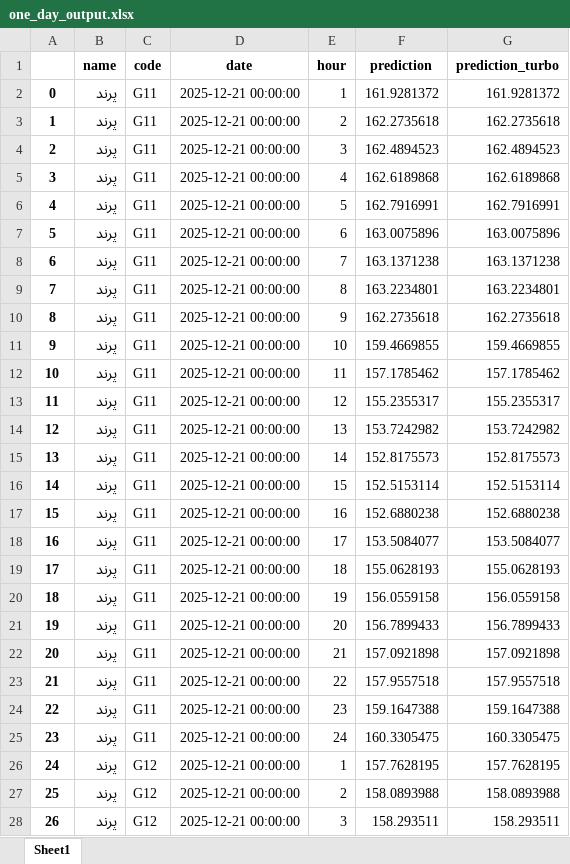
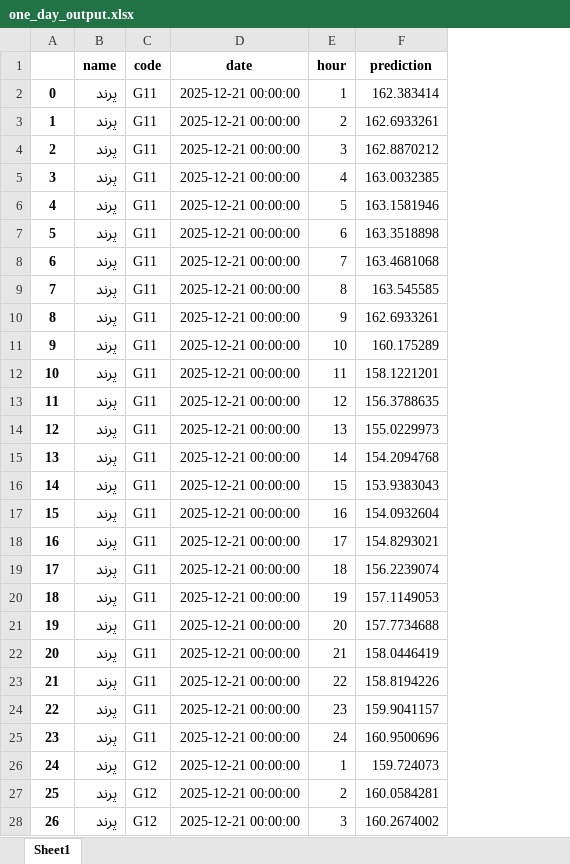
Before and after one commit to SHSMJ200/Bargh_ML, an Excel workbook: src/models/prediction/one_day_output.xlsx, sheet Sheet1, drawn as a sheet; only a part is shown; values as stored, in another font and other column widths than the file's, no borders; the diff covers the shown part only; the diff names each change by its address in the sheet, - before the commit and + after, or states it on an @@ line.

```diff
--- a/src/models/prediction/one_day_output.xlsx (sheet Sheet1)
+++ b/src/models/prediction/one_day_output.xlsx (sheet Sheet1)
-column G (prediction_turbo), rows 2-28: 161.9281372 | 162.2735618 | 162.4894523 | 162.6189868 | 162.7916991 | 163.0075896 | 163.1371238 | 163.2234801 | 162.2735618 | 159.4669855 | 157.1785462 | 155.2355317 | 153.7242982 | 152.8175573 | 152.5153114 | 152.6880238 | 153.5084077 | 155.0628193 | 156.0559158 | 156.7899433 | 157.0921898 | 157.9557518 | 159.1647388 | 160.3305475 | 157.7628195 | 158.0893988 | 158.293511
-F2 (prediction): 161.9281372
+F2 (prediction): 162.383414
-F3 (prediction): 162.2735618
+F3 (prediction): 162.6933261
-F4 (prediction): 162.4894523
+F4 (prediction): 162.8870212
-F5 (prediction): 162.6189868
+F5 (prediction): 163.0032385
-F6 (prediction): 162.7916991
+F6 (prediction): 163.1581946
-F7 (prediction): 163.0075896
+F7 (prediction): 163.3518898
-F8 (prediction): 163.1371238
+F8 (prediction): 163.4681068
-F9 (prediction): 163.2234801
+F9 (prediction): 163.545585
-F10 (prediction): 162.2735618
+F10 (prediction): 162.6933261
-F11 (prediction): 159.4669855
+F11 (prediction): 160.175289
-F12 (prediction): 157.1785462
+F12 (prediction): 158.1221201
-F13 (prediction): 155.2355317
+F13 (prediction): 156.3788635
-F14 (prediction): 153.7242982
+F14 (prediction): 155.0229973
-F15 (prediction): 152.8175573
+F15 (prediction): 154.2094768
-F16 (prediction): 152.5153114
+F16 (prediction): 153.9383043
-F17 (prediction): 152.6880238
+F17 (prediction): 154.0932604
-F18 (prediction): 153.5084077
+F18 (prediction): 154.8293021
-F19 (prediction): 155.0628193
+F19 (prediction): 156.2239074
-F20 (prediction): 156.0559158
+F20 (prediction): 157.1149053
-F21 (prediction): 156.7899433
+F21 (prediction): 157.7734688
-F22 (prediction): 157.0921898
+F22 (prediction): 158.0446419
-F23 (prediction): 157.9557518
+F23 (prediction): 158.8194226
-F24 (prediction): 159.1647388
+F24 (prediction): 159.9041157
-F25 (prediction): 160.3305475
+F25 (prediction): 160.9500696
-F26 (prediction): 157.7628195
+F26 (prediction): 159.724073
-F27 (prediction): 158.0893988
+F27 (prediction): 160.0584281
-F28 (prediction): 158.293511
+F28 (prediction): 160.2674002
```
Also changed, not shown: 21 edited cells elsewhere in this sheet, src/models/plants.xlsx, 32 other files.
